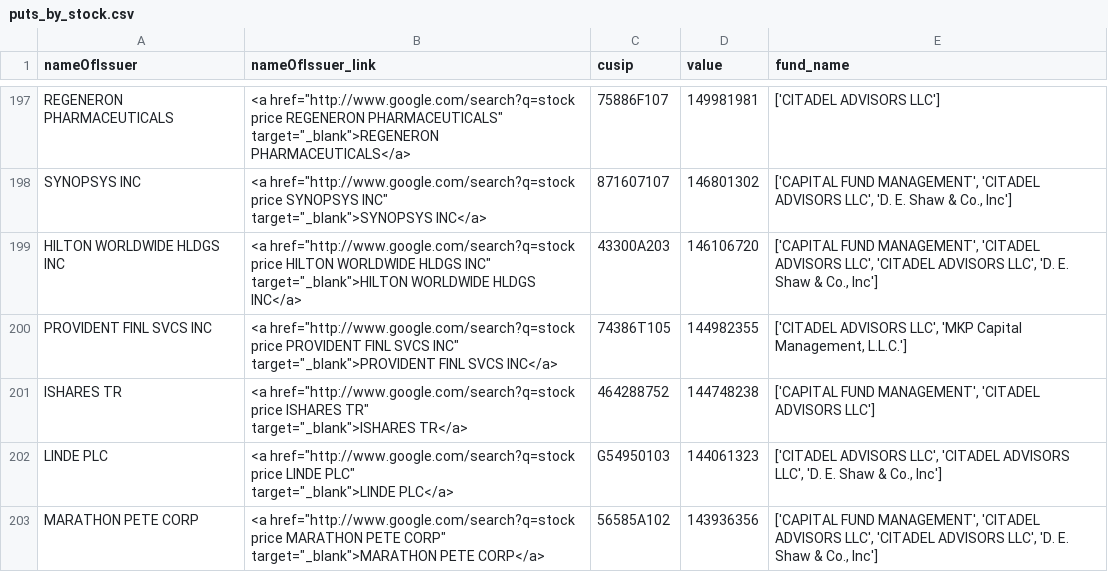
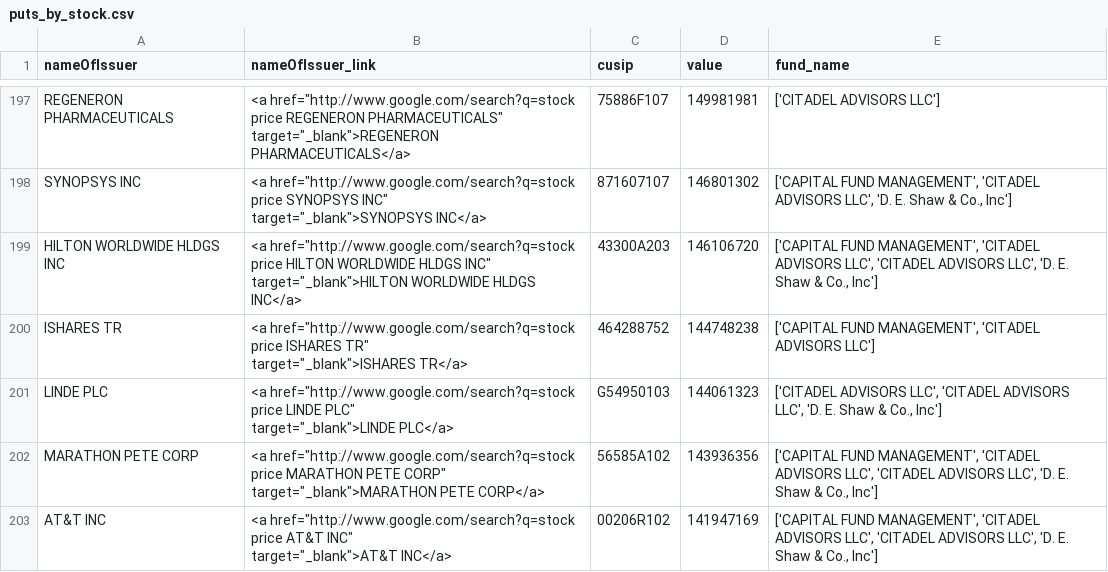
Before and after one commit to whs2k/stockFries_gha, a CSV file: puts_by_stock.csv, drawn as a sheet; only a part is shown, gaps mark what is left out; the shorter side is filled out with more unchanged rows; the diff covers the shown part only.

```diff
--- a/puts_by_stock.csv
+++ b/puts_by_stock.csv
@@ -397,4 +397,2 @@ HILTON WORLDWIDE HLDGS INC,"<a href=""http://www.google.com/search?q=stock price
         target=""_blank"">HILTON WORLDWIDE HLDGS INC</a>",43300A203,146106720,"['CAPITAL FUND MANAGEMENT', 'CITADEL ADVISORS LLC', 'CITADEL ADVISORS LLC', 'D. E. Shaw & Co., Inc']"
-PROVIDENT FINL SVCS INC,"<a href=""http://www.google.com/search?q=stock price PROVIDENT FINL SVCS INC""
-        target=""_blank"">PROVIDENT FINL SVCS INC</a>",74386T105,144982355,"['CITADEL ADVISORS LLC', 'MKP Capital Management, L.L.C.']"
 ISHARES TR,"<a href=""http://www.google.com/search?q=stock price ISHARES TR""
```
Also changed, not shown: 13 added rows, 12 removed rows and 13 moved rows elsewhere in this file, sent_tweets_db.csv, 3 other files.
